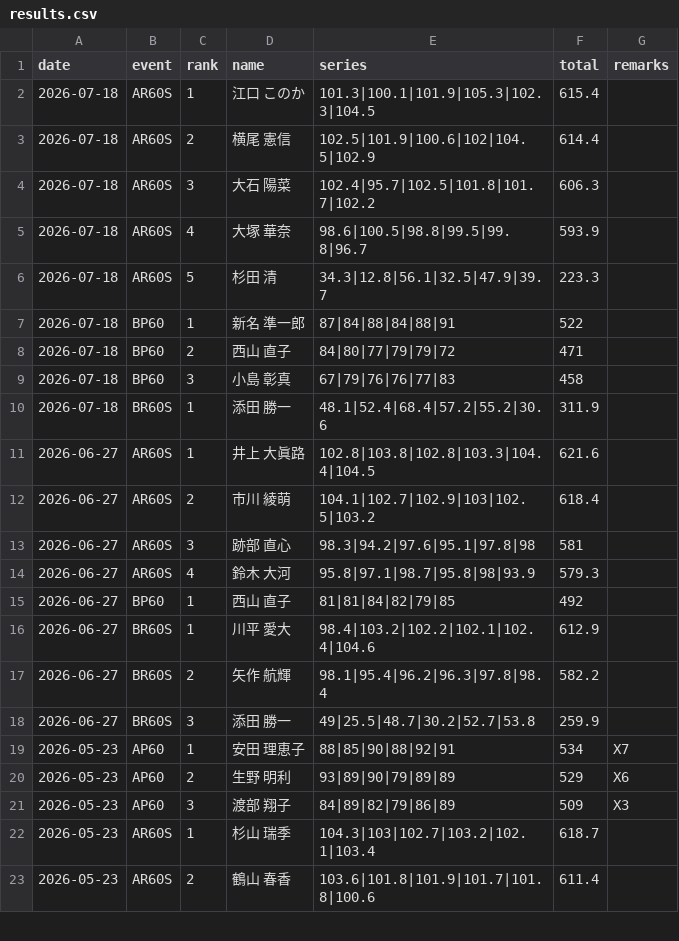
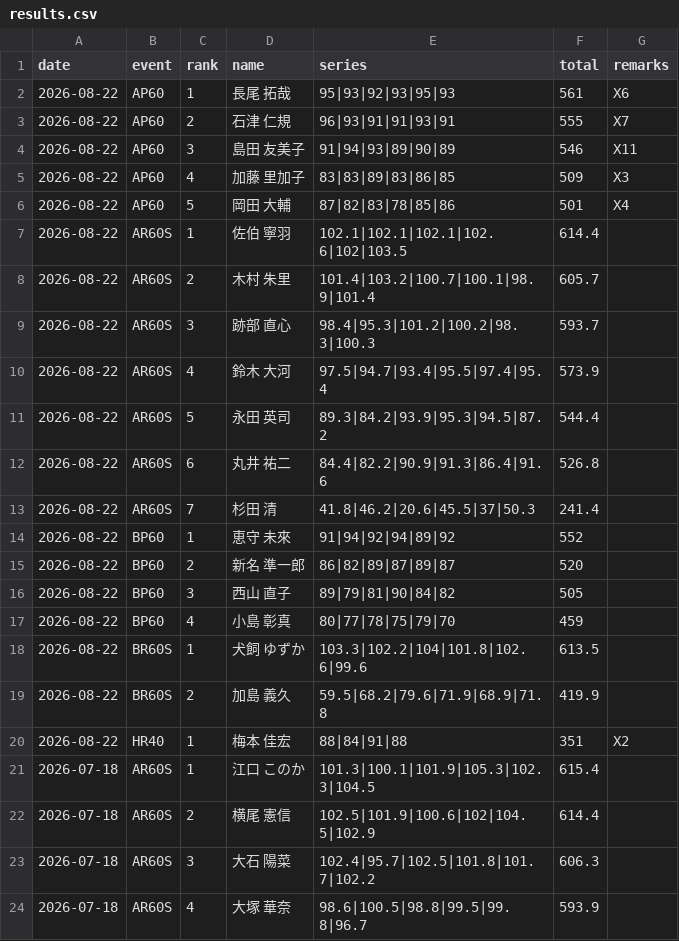
Before and after one commit to KanagawaRifle/kanagawa-rifle, a CSV file: packages/yrsa-website/data/competitions/monthly/results.csv, drawn as a sheet; only a part is shown; the shorter side is filled out with more unchanged rows; the diff names each change by its address in the sheet, - before the commit and + after, or states it on an @@ line.

Commit message:
feat(yrsa-website): add August 2026 monthly results

```diff
--- a/packages/yrsa-website/data/competitions/monthly/results.csv
+++ b/packages/yrsa-website/data/competitions/monthly/results.csv
+row 2: 2026-08-22 | AP60 | 1 | 長尾 拓哉 | 95|93|92|93|95|93 | 561 | X6
+row 3: 2026-08-22 | AP60 | 2 | 石津 仁規 | 96|93|91|91|93|91 | 555 | X7
+row 4: 2026-08-22 | AP60 | 3 | 島田 友美子 | 91|94|93|89|90|89 | 546 | X11
+row 5: 2026-08-22 | AP60 | 4 | 加藤 里加子 | 83|83|89|83|86|85 | 509 | X3
+row 6: 2026-08-22 | AP60 | 5 | 岡田 大輔 | 87|82|83|78|85|86 | 501 | X4
+row 7: 2026-08-22 | AR60S | 1 | 佐伯 寧羽 | 102.1|102.1|102.1|102.6|102|103.5 | 614.4
+row 8: 2026-08-22 | AR60S | 2 | 木村 朱里 | 101.4|103.2|100.7|100.1|98.9|101.4 | 605.7
+row 9: 2026-08-22 | AR60S | 3 | 跡部 直心 | 98.4|95.3|101.2|100.2|98.3|100.3 | 593.7
+row 10: 2026-08-22 | AR60S | 4 | 鈴木 大河 | 97.5|94.7|93.4|95.5|97.4|95.4 | 573.9
+row 11: 2026-08-22 | AR60S | 5 | 永田 英司 | 89.3|84.2|93.9|95.3|94.5|87.2 | 544.4
+row 12: 2026-08-22 | AR60S | 6 | 丸井 祐二 | 84.4|82.2|90.9|91.3|86.4|91.6 | 526.8
+row 13: 2026-08-22 | AR60S | 7 | 杉田 清 | 41.8|46.2|20.6|45.5|37|50.3 | 241.4
+row 14: 2026-08-22 | BP60 | 1 | 恵守 未來 | 91|94|92|94|89|92 | 552
+row 15: 2026-08-22 | BP60 | 2 | 新名 準一郎 | 86|82|89|87|89|87 | 520
+row 16: 2026-08-22 | BP60 | 3 | 西山 直子 | 89|79|81|90|84|82 | 505
+row 17: 2026-08-22 | BP60 | 4 | 小島 彰真 | 80|77|78|75|79|70 | 459
+row 18: 2026-08-22 | BR60S | 1 | 犬飼 ゆずか | 103.3|102.2|104|101.8|102.6|99.6 | 613.5
+row 19: 2026-08-22 | BR60S | 2 | 加島 義久 | 59.5|68.2|79.6|71.9|68.9|71.8 | 419.9
+row 20: 2026-08-22 | HR40 | 1 | 梅本 佳宏 | 88|84|91|88 | 351 | X2
```
